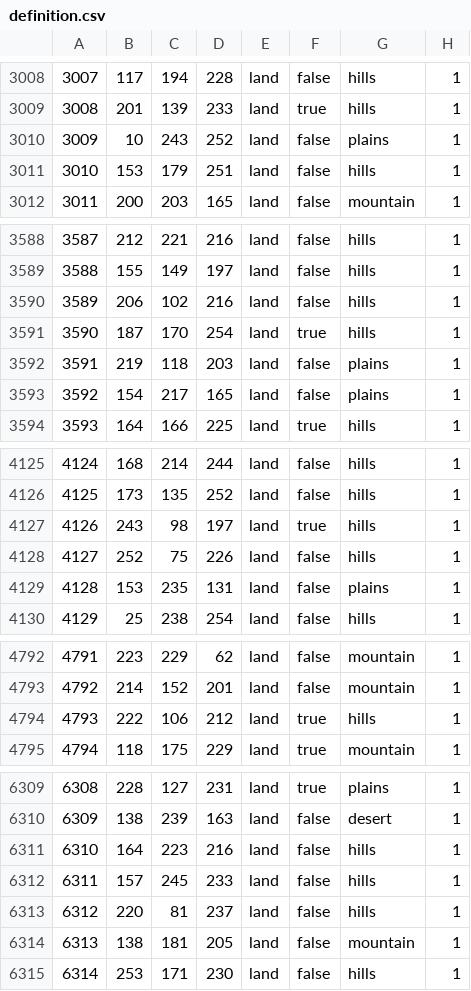
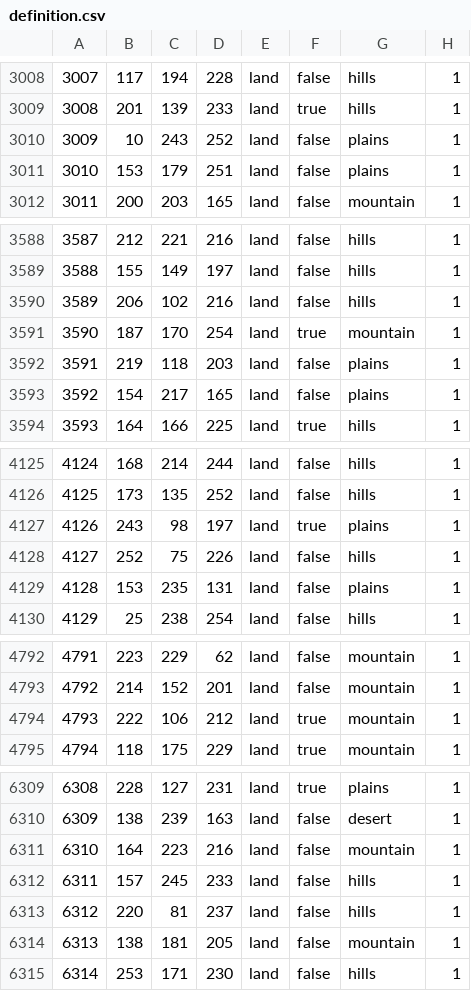
Before and after one commit to HonoreOfAmiens/varstumstadt, a CSV file: map/definition.csv, drawn as a sheet; only a part is shown, gaps mark what is left out; the diff covers the shown part only.

```diff
--- a/map/definition.csv
+++ b/map/definition.csv
@@ -3010,3 +3010,3 @@
 3009;10;243;252;land;false;plains;1
-3010;153;179;251;land;false;hills;1
+3010;153;179;251;land;false;plains;1
 3011;200;203;165;land;false;mountain;1
@@ -3590,3 +3590,3 @@
 3589;206;102;216;land;false;hills;1
-3590;187;170;254;land;true;hills;1
+3590;187;170;254;land;true;mountain;1
 3591;219;118;203;land;false;plains;1
@@ -4126,3 +4126,3 @@
 4125;173;135;252;land;false;hills;1
-4126;243;98;197;land;true;hills;1
+4126;243;98;197;land;true;plains;1
 4127;252;75;226;land;false;hills;1
@@ -4793,3 +4793,3 @@
 4792;214;152;201;land;false;mountain;1
-4793;222;106;212;land;true;hills;1
+4793;222;106;212;land;true;mountain;1
 4794;118;175;229;land;true;mountain;1
@@ -6310,3 +6310,3 @@
 6309;138;239;163;land;false;desert;1
-6310;164;223;216;land;false;hills;1
+6310;164;223;216;land;false;mountain;1
 6311;157;245;233;land;false;hills;1
```
Also changed, not shown: 15 edited cells elsewhere in this file, 8 other files.
